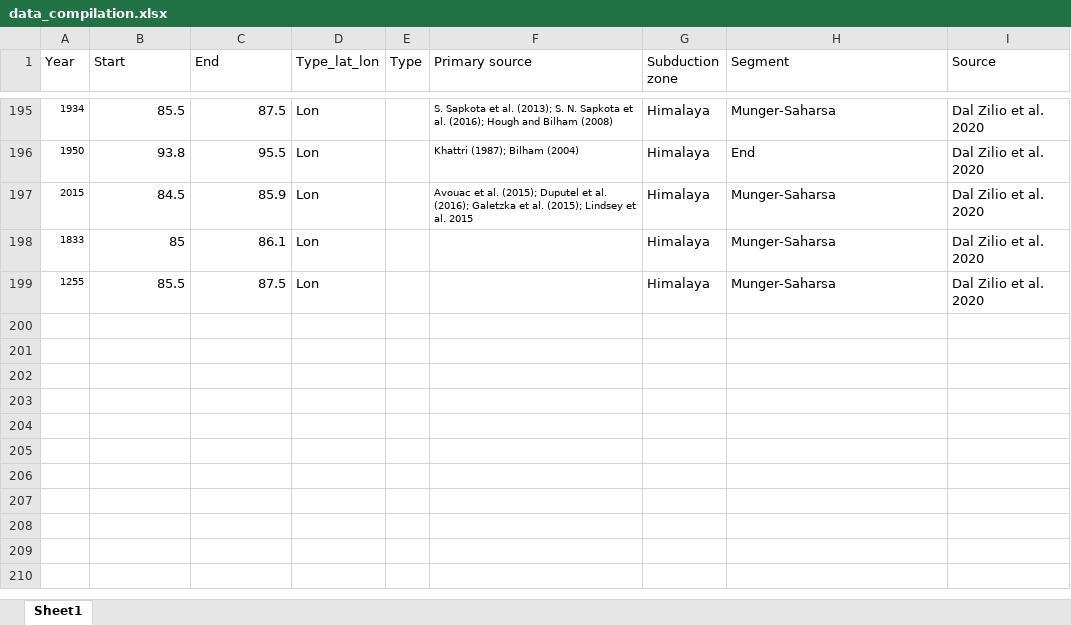
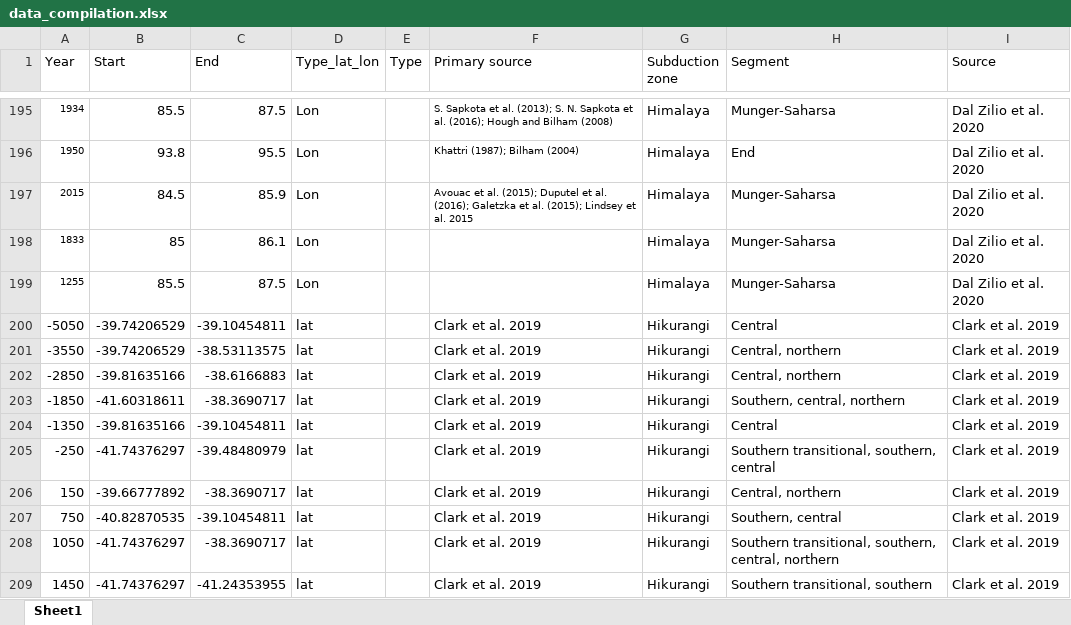
Before and after one commit to absrp/paleoseismology_subduction, an Excel workbook: data_compilation.xlsx, sheet Sheet1, drawn as a sheet; only a part is shown, gaps mark what is left out; values as stored, in another font and other column widths than the file's, no borders; the diff names each change by its address in the sheet, - before the commit and + after, or states it on an @@ line.

Commit message:
added Hikurangi from Clark et al. (2021)

```diff
--- a/data_compilation.xlsx (sheet Sheet1)
+++ b/data_compilation.xlsx (sheet Sheet1)
+row 200: -5050 | -39.74206529 | -39.10454811 | lat |  | Clark et al. 2019 | Hikurangi | Central | Clark et al. 2019
+row 201: -3550 | -39.74206529 | -38.53113575 | lat |  | Clark et al. 2019 | Hikurangi | Central, northern | Clark et al. 2019
+row 202: -2850 | -39.81635166 | -38.6166883 | lat |  | Clark et al. 2019 | Hikurangi | Central, northern | Clark et al. 2019
+row 203: -1850 | -41.60318611 | -38.3690717 | lat |  | Clark et al. 2019 | Hikurangi | Southern, central, northern | Clark et al. 2019
+row 204: -1350 | -39.81635166 | -39.10454811 | lat |  | Clark et al. 2019 | Hikurangi | Central | Clark et al. 2019
+row 205: -250 | -41.74376297 | -39.48480979 | lat |  | Clark et al. 2019 | Hikurangi | Southern transitional, southern, central | Clark et al. 2019
+row 206: 150 | -39.66777892 | -38.3690717 | lat |  | Clark et al. 2019 | Hikurangi | Central, northern | Clark et al. 2019
+row 207: 750 | -40.82870535 | -39.10454811 | lat |  | Clark et al. 2019 | Hikurangi | Southern, central | Clark et al. 2019
+row 208: 1050 | -41.74376297 | -38.3690717 | lat |  | Clark et al. 2019 | Hikurangi | Southern transitional, southern, central, northern | Clark et al. 2019
+row 209: 1450 | -41.74376297 | -41.24353955 | lat |  | Clark et al. 2019 | Hikurangi | Southern transitional, southern | Clark et al. 2019
```
Also changed, not shown: 1 other file.
